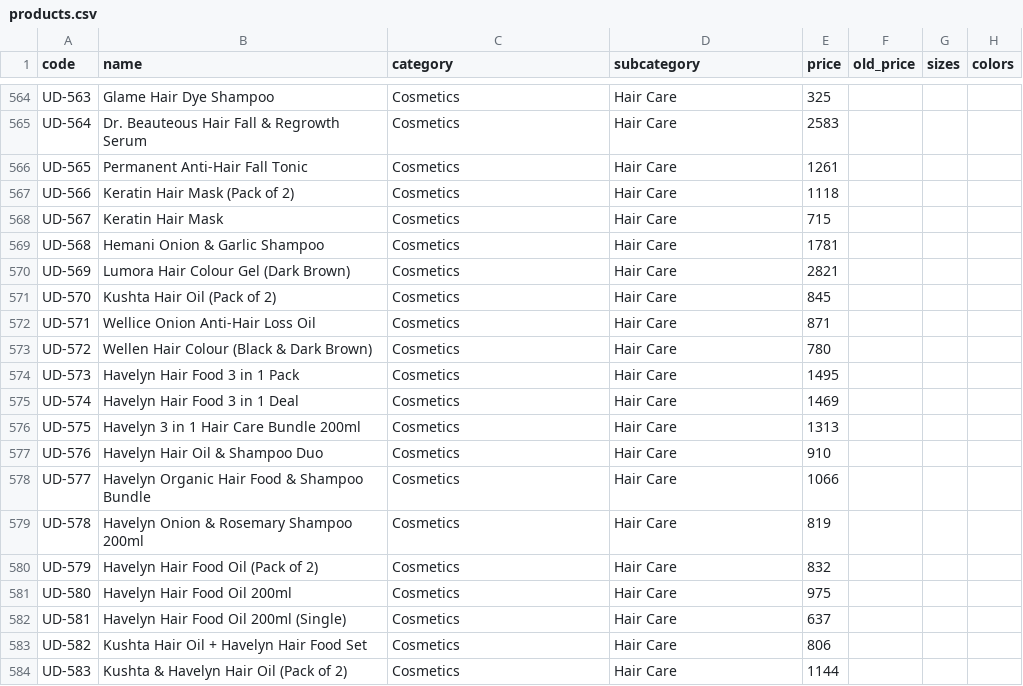
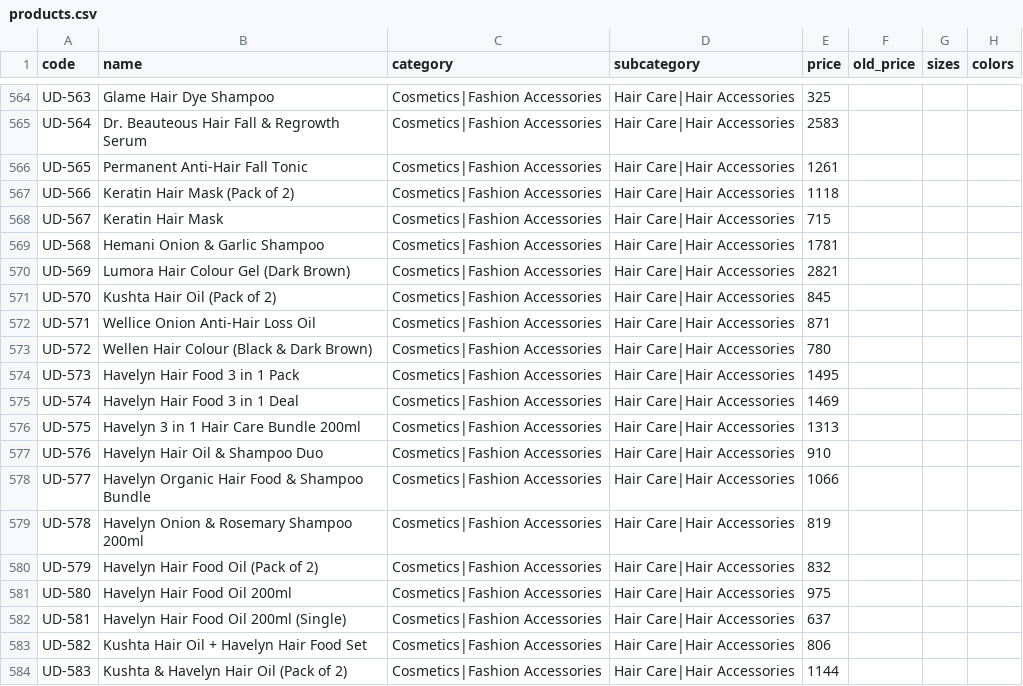
Before and after one commit to um8r/umar-deals, a CSV file: products.csv, drawn as a sheet; only a part is shown, gaps mark what is left out; the diff covers the shown part only; the diff names each change by its address in the sheet, - before the commit and + after, or states it on an @@ line.

```diff
--- a/products.csv
+++ b/products.csv
-C564:C584 (category): Cosmetics
+C564:C584 (category): Cosmetics|Fashion Accessories
-D564:D584 (subcategory): Hair Care
+D564:D584 (subcategory): Hair Care|Hair Accessories
```
Also changed, not shown: 54 edited cells elsewhere in this file.
